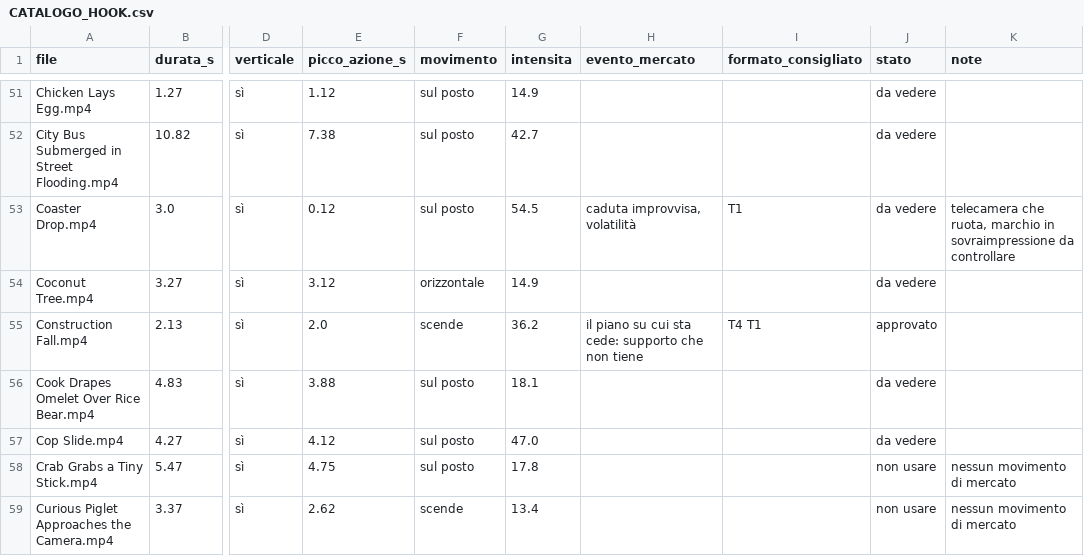
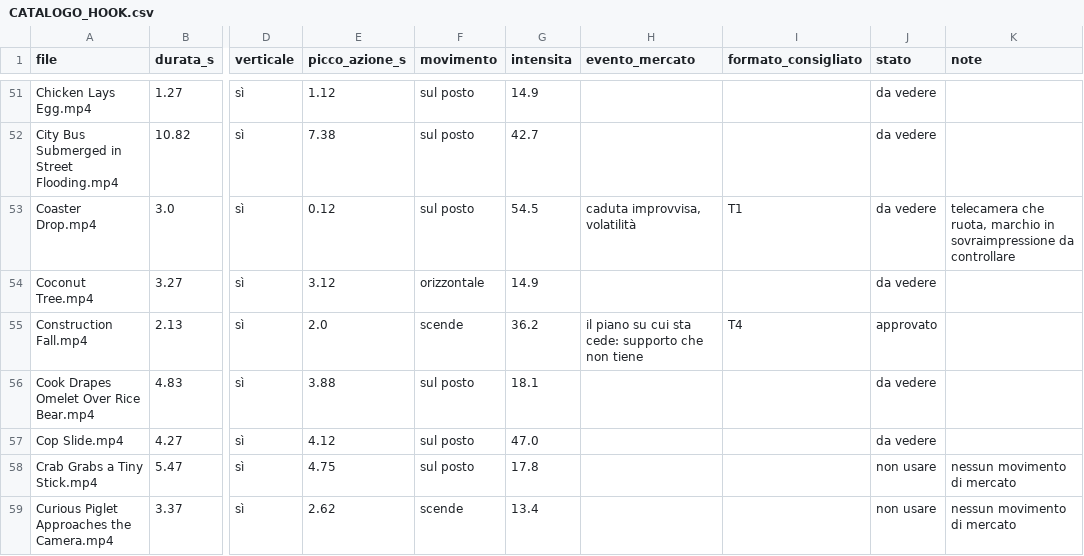
Before and after one commit to sellamwork-droid/volwick-reel-studio, a CSV file: 01_HOOK/CATALOGO_HOOK.csv, drawn as a sheet; only a part is shown, gaps mark what is left out; the diff names each change by its address in the sheet, - before the commit and + after, or states it on an @@ line.

```diff
--- a/01_HOOK/CATALOGO_HOOK.csv
+++ b/01_HOOK/CATALOGO_HOOK.csv
-I55 (formato_consigliato): T4 T1
+I55 (formato_consigliato): T4
```
Also changed, not shown: 1 other file.
